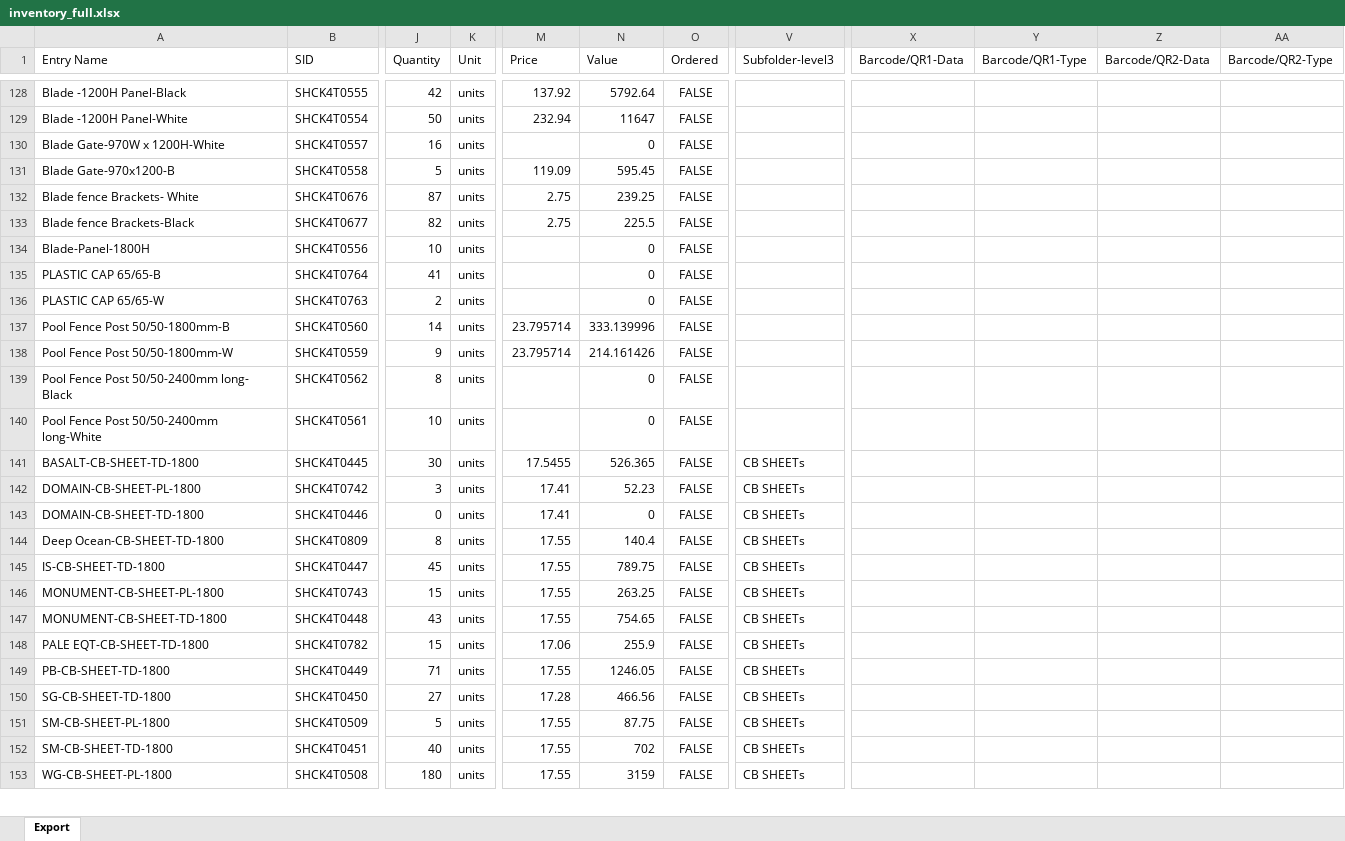
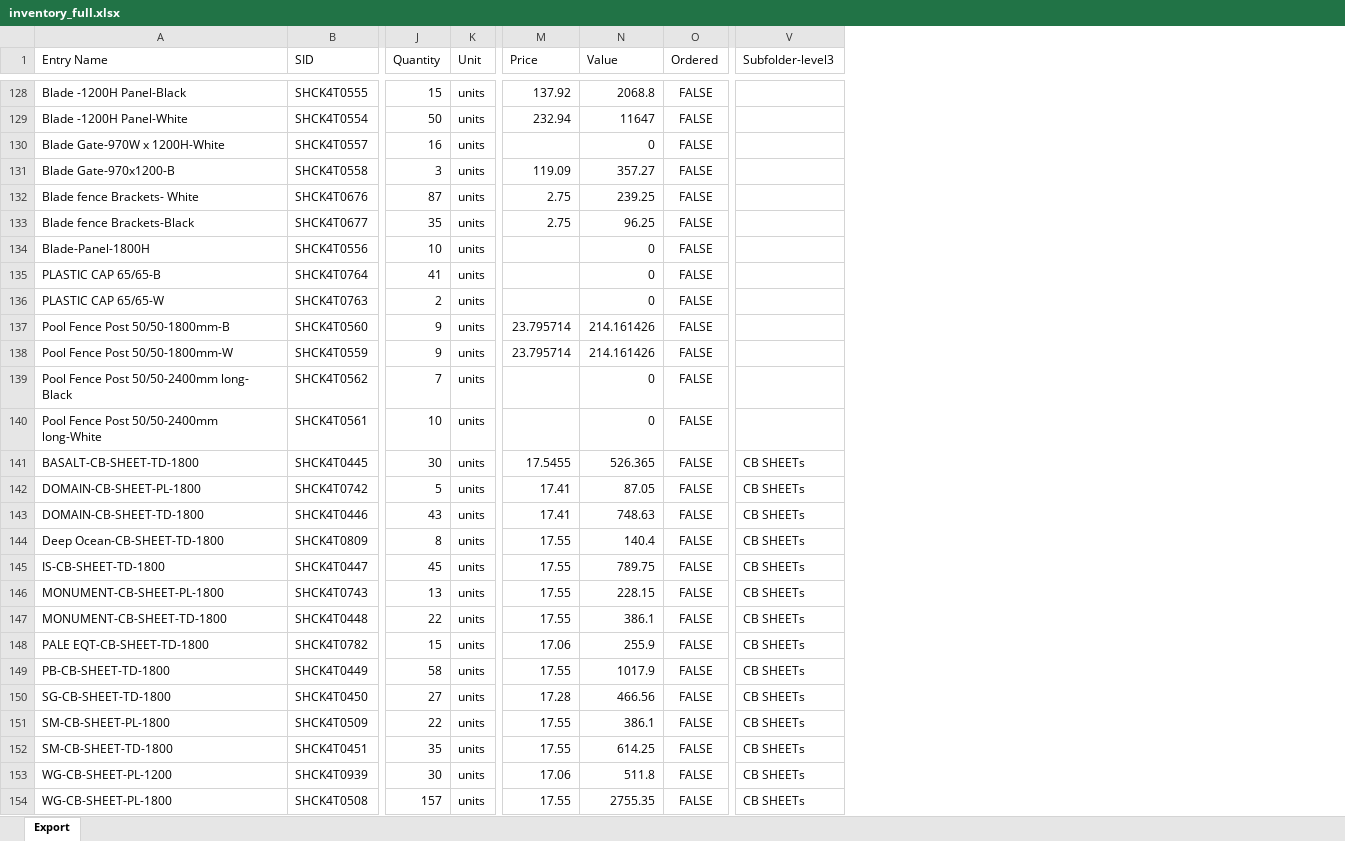
Before and after one commit to brewbits/twf, an Excel workbook: inventory_full.xlsx, sheet Export, drawn as a sheet; only a part is shown, gaps mark what is left out; values as stored, in another font and other column widths than the file's, no borders; removed rows and columns are numbered as before the commit, all else as after; rows hold the shown columns only; the diff covers the shown part only; the diff names each change by its address in the sheet, - before the commit and + after, or states it on an @@ line.

```diff
--- a/inventory_full.xlsx (sheet Export)
+++ b/inventory_full.xlsx (sheet Export)
-column X (Barcode/QR1-Data), empty
-column Y (Barcode/QR1-Type), empty
-column Z (Barcode/QR2-Data), empty
-column AA (Barcode/QR2-Type), empty
-J128 (Quantity): 42
+J128 (Quantity): 15
-N128 (Value): 5792.64
+N128 (Value): 2068.8
-J131 (Quantity): 5
+J131 (Quantity): 3
-N131 (Value): 595.45
+N131 (Value): 357.27
-J133 (Quantity): 82
+J133 (Quantity): 35
-N133 (Value): 225.5
+N133 (Value): 96.25
-J137 (Quantity): 14
+J137 (Quantity): 9
-N137 (Value): 333.139996
+N137 (Value): 214.161426
-J139 (Quantity): 8
+J139 (Quantity): 7
-J142 (Quantity): 3
+J142 (Quantity): 5
-N142 (Value): 52.23
+N142 (Value): 87.05
-J143 (Quantity): 0
+J143 (Quantity): 43
-N143 (Value): 0
+N143 (Value): 748.63
-J146 (Quantity): 15
+J146 (Quantity): 13
-N146 (Value): 263.25
+N146 (Value): 228.15
-J147 (Quantity): 43
+J147 (Quantity): 22
-N147 (Value): 754.65
+N147 (Value): 386.1
-J149 (Quantity): 71
+J149 (Quantity): 58
-N149 (Value): 1246.05
+N149 (Value): 1017.9
-J151 (Quantity): 5
+J151 (Quantity): 22
-N151 (Value): 87.75
+N151 (Value): 386.1
-J152 (Quantity): 40
+J152 (Quantity): 35
-N152 (Value): 702
+N152 (Value): 614.25
+row 153: WG-CB-SHEET-PL-1200 | SHCK4T0939 | 30 | units | 17.06 | 511.8 | FALSE | CB SHEETs
-J154 (Quantity): 180
+J154 (Quantity): 157
-N154 (Value): 3159
+N154 (Value): 2755.35
```
Also changed, not shown: 7 added rows and 414 edited cells elsewhere in this sheet.
